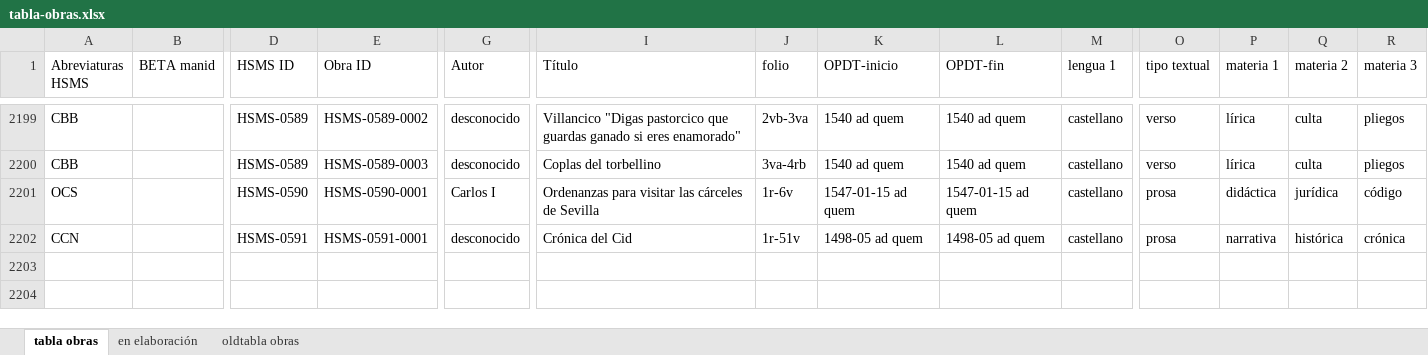
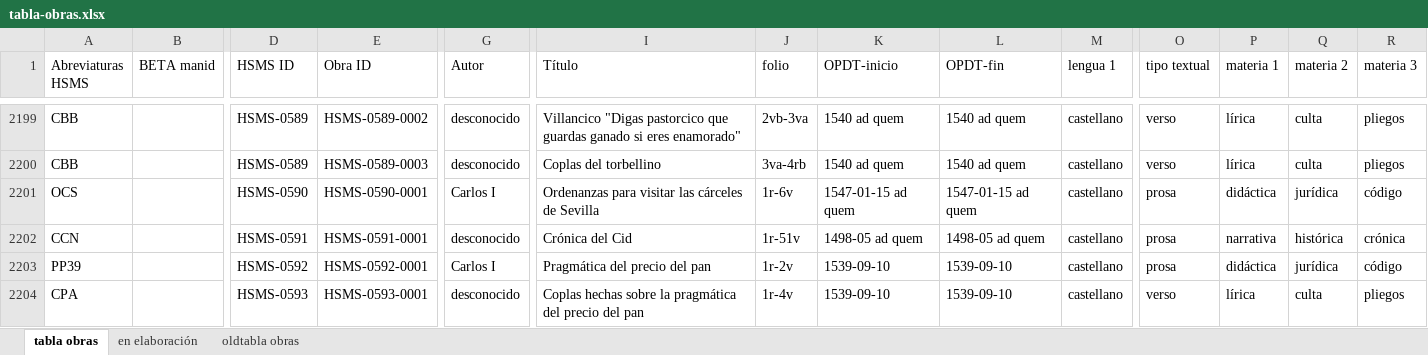
Before and after one commit to hispanicseminary/OSTA, an Excel workbook: tables/tabla-obras.xlsx, sheet tabla obras, drawn as a sheet; only a part is shown, gaps mark what is left out; values as stored, in another font and other column widths than the file's, no borders; table styles not drawn; rows hold the shown columns only; the diff names each change by its address in the sheet, - before the commit and + after, or states it on an @@ line.

```diff
--- a/tables/tabla-obras.xlsx (sheet tabla obras)
+++ b/tables/tabla-obras.xlsx (sheet tabla obras)
+row 2203: PP39 |  | HSMS-0592 | HSMS-0592-0001 | Carlos I | Pragmática del precio del pan | 1r-2v | 1539-09-10 | 1539-09-10 | castellano | prosa | didáctica | jurídica | código
+row 2204: CPA |  | HSMS-0593 | HSMS-0593-0001 | desconocido | Coplas hechas sobre la pragmática del precio del pan | 1r-4v | 1539-09-10 | 1539-09-10 | castellano | verso | lírica | culta | pliegos
```
Also changed, not shown: tables/tabla-codices.xlsx, 2 other files.
